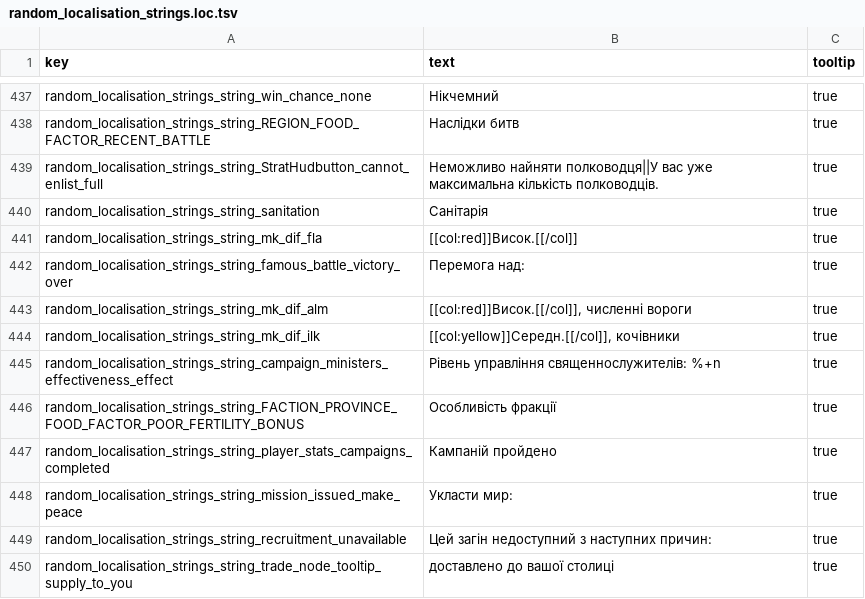
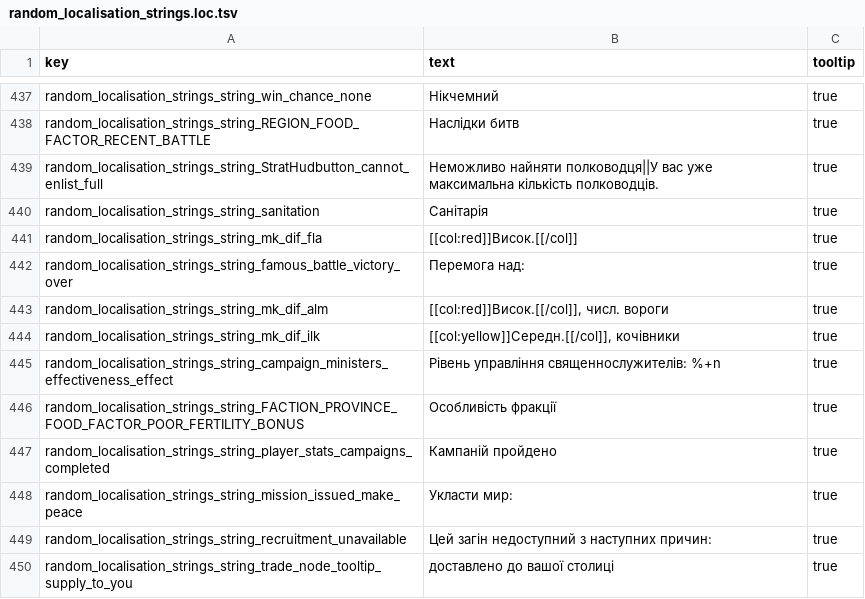
Before and after one commit to mshdevtech/mk1212ad_ukrainian_translation, a TSV file: translation/text/db/random_localisation_strings.loc.tsv, drawn as a sheet; only a part is shown, gaps mark what is left out.

Commit message:
Скрочення до "числ."

```diff
--- a/translation/text/db/random_localisation_strings.loc.tsv
+++ b/translation/text/db/random_localisation_strings.loc.tsv
@@ -442,3 +442,3 @@ random_localisation_strings_string_mk_dif_fla	[[col:red]]Висок.[[/col]]	tru
 random_localisation_strings_string_famous_battle_victory_over	Перемога над:	true
-random_localisation_strings_string_mk_dif_alm	[[col:red]]Висок.[[/col]], численні вороги	true
+random_localisation_strings_string_mk_dif_alm	[[col:red]]Висок.[[/col]], числ. вороги	true
 random_localisation_strings_string_mk_dif_ilk	[[col:yellow]]Середн.[[/col]], кочівники	true
```
